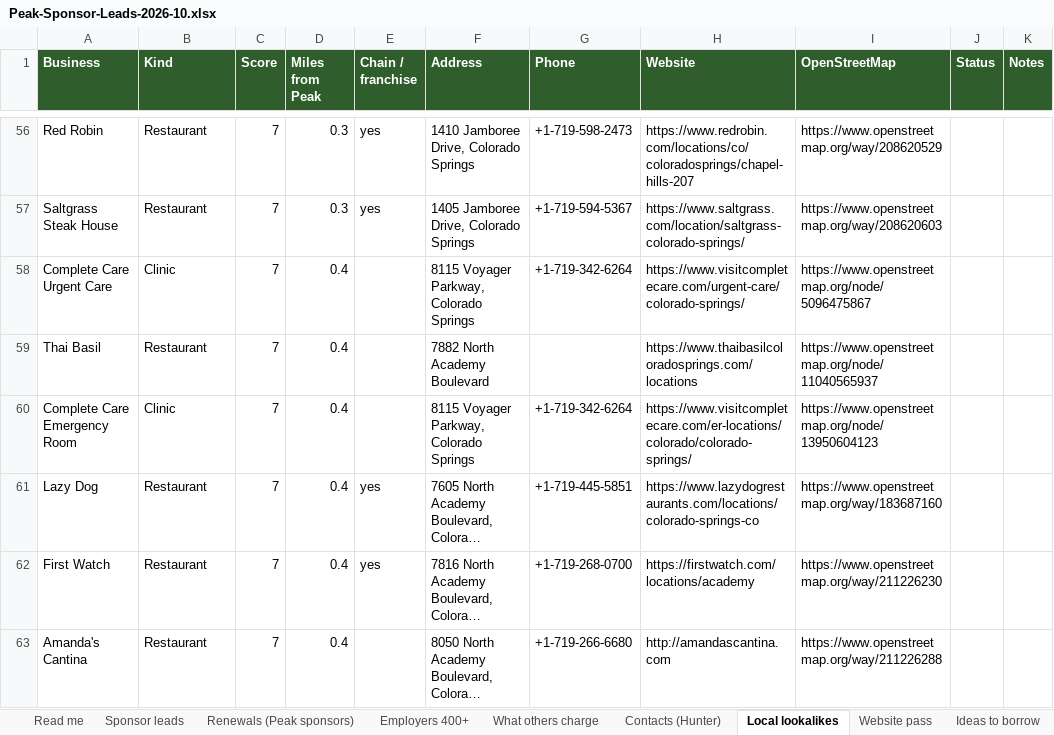
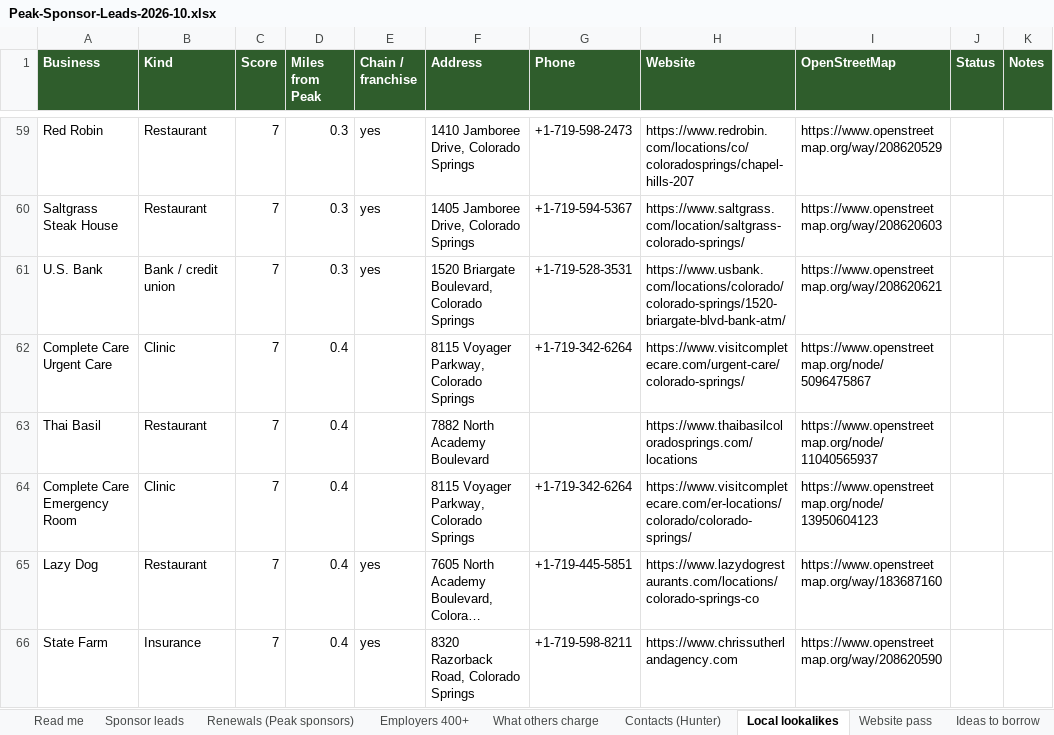
Before and after one commit to traversePlatforms/workspace, an Excel workbook: matthew/peak-pickleball-sponsorship/Peak-Sponsor-Leads-2026-10.xlsx, sheet Local lookalikes, drawn as a sheet; only a part is shown, gaps mark what is left out; the shorter side is filled out with more unchanged rows; long unchanged cells end in …; values as stored, in another font and other column widths than the file's, no borders; the diff covers the shown part only; the diff names each change by its address in the sheet, - before the commit and + after, or states it on an @@ line.

```diff
--- a/matthew/peak-pickleball-sponsorship/Peak-Sponsor-Leads-2026-10.xlsx (sheet Local lookalikes)
+++ b/matthew/peak-pickleball-sponsorship/Peak-Sponsor-Leads-2026-10.xlsx (sheet Local lookalikes)
+row 61: U.S. Bank | Bank / credit union | 7 | 0.3 | yes | 1520 Briargate Boulevard, Colorado Springs | +1-719-528-3531 | https://www.usbank.com/locations/colorado/colorado-springs/1520-briargate-blvd-bank-atm/ | https://www.openstreetmap.org/way/208620621
+row 66: State Farm | Insurance | 7 | 0.4 | yes | 8320 Razorback Road, Colorado Springs | +1-719-598-8211 | https://www.chrissutherlandagency.com | https://www.openstreetmap.org/way/208620590
```
Also changed, not shown: 57 added rows elsewhere in this sheet, sheet Read me, 4 other files.
